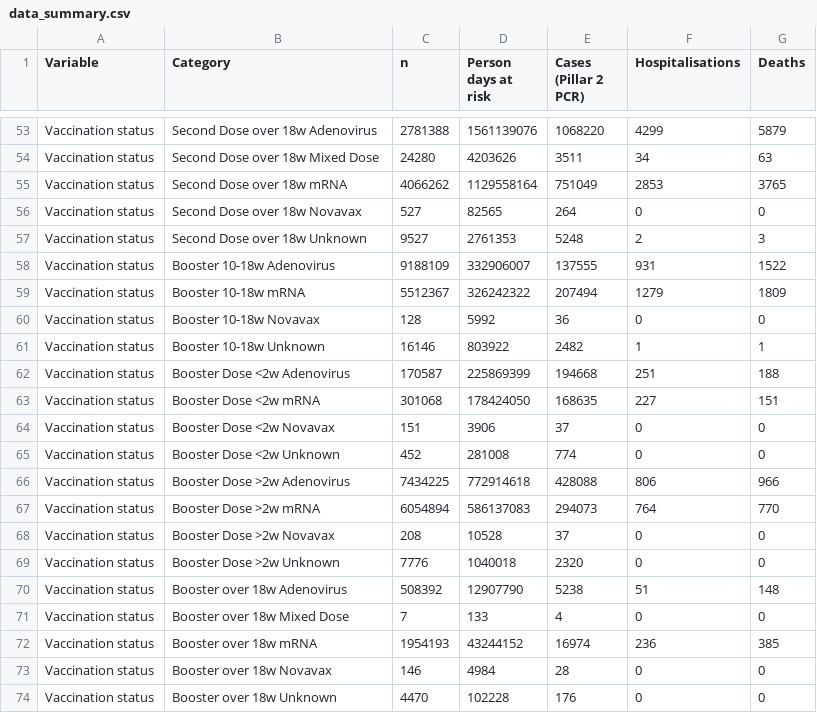
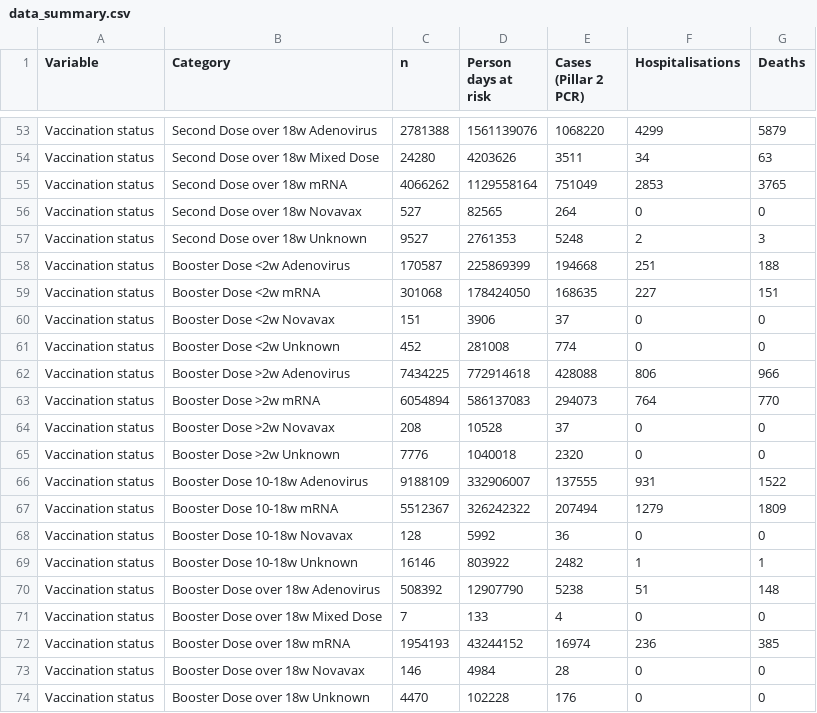
Before and after one commit to cm401/covid19_risk_heterogeneity_england, a CSV file: figures/data_summary.csv, drawn as a sheet; only a part is shown, gaps mark what is left out.

Commit message:
fix that we call Boosters always Booster Dose

```diff
--- a/figures/data_summary.csv
+++ b/figures/data_summary.csv
@@ -57,6 +57,2 @@ Vaccination status,Second Dose over 18w Novavax,527,82565,264,0,0
 Vaccination status,Second Dose over 18w Unknown,9527,2761353,5248,2,3
-Vaccination status,Booster 10-18w Adenovirus,9188109,332906007,137555,931,1522
-Vaccination status,Booster 10-18w mRNA,5512367,326242322,207494,1279,1809
-Vaccination status,Booster 10-18w Novavax,128,5992,36,0,0
-Vaccination status,Booster 10-18w Unknown,16146,803922,2482,1,1
 Vaccination status,Booster Dose <2w Adenovirus,170587,225869399,194668,251,188
@@ -69,6 +65,10 @@ Vaccination status,Booster Dose >2w Novavax,208,10528,37,0,0
 Vaccination status,Booster Dose >2w Unknown,7776,1040018,2320,0,0
-Vaccination status,Booster over 18w Adenovirus,508392,12907790,5238,51,148
-Vaccination status,Booster over 18w Mixed Dose,7,133,4,0,0
-Vaccination status,Booster over 18w mRNA,1954193,43244152,16974,236,385
-Vaccination status,Booster over 18w Novavax,146,4984,28,0,0
-Vaccination status,Booster over 18w Unknown,4470,102228,176,0,0
+Vaccination status,Booster Dose 10-18w Adenovirus,9188109,332906007,137555,931,1522
+Vaccination status,Booster Dose 10-18w mRNA,5512367,326242322,207494,1279,1809
+Vaccination status,Booster Dose 10-18w Novavax,128,5992,36,0,0
+Vaccination status,Booster Dose 10-18w Unknown,16146,803922,2482,1,1
+Vaccination status,Booster Dose over 18w Adenovirus,508392,12907790,5238,51,148
+Vaccination status,Booster Dose over 18w Mixed Dose,7,133,4,0,0
+Vaccination status,Booster Dose over 18w mRNA,1954193,43244152,16974,236,385
+Vaccination status,Booster Dose over 18w Novavax,146,4984,28,0,0
+Vaccination status,Booster Dose over 18w Unknown,4470,102228,176,0,0
```
